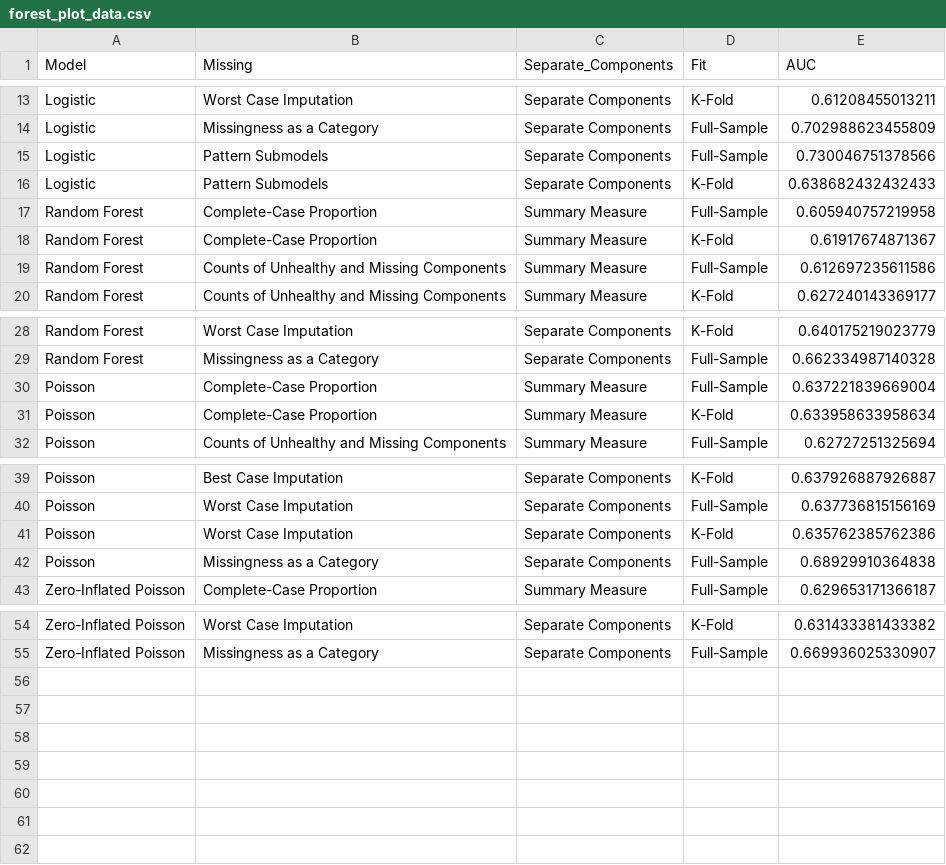
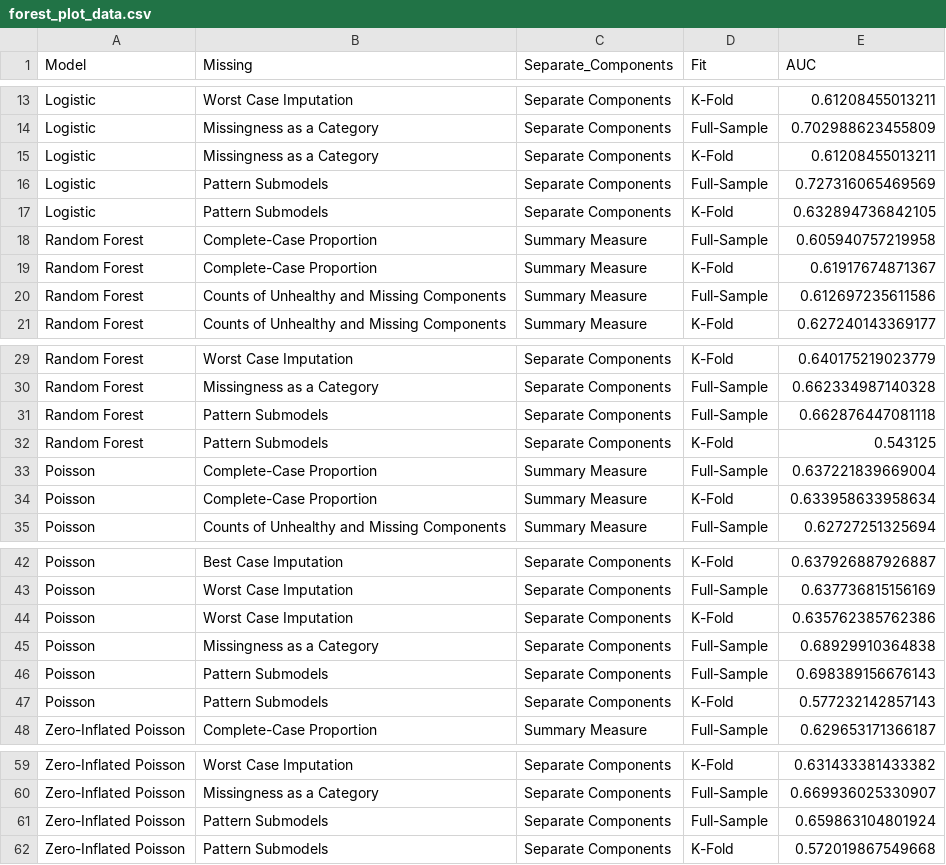
Before and after one commit to sarahlotspeich/missALI, a CSV file: data/forest_plot_data.csv, drawn as a sheet; only a part is shown, gaps mark what is left out.

Commit message:
Update plots / final submission analysis

```diff
--- a/data/forest_plot_data.csv
+++ b/data/forest_plot_data.csv
@@ -14,4 +14,5 @@
 "Logistic","Missingness as a Category","Separate Components","Full-Sample",0.702988623455809
-"Logistic","Pattern Submodels","Separate Components","Full-Sample",0.730046751378566
-"Logistic","Pattern Submodels","Separate Components","K-Fold",0.638682432432433
+"Logistic","Missingness as a Category","Separate Components","K-Fold",0.61208455013211
+"Logistic","Pattern Submodels","Separate Components","Full-Sample",0.727316065469569
+"Logistic","Pattern Submodels","Separate Components","K-Fold",0.632894736842105
 "Random Forest","Complete-Case Proportion","Summary Measure","Full-Sample",0.605940757219958
@@ -29,2 +30,4 @@
 "Random Forest","Missingness as a Category","Separate Components","Full-Sample",0.662334987140328
+"Random Forest","Pattern Submodels","Separate Components","Full-Sample",0.662876447081118
+"Random Forest","Pattern Submodels","Separate Components","K-Fold",0.543125
 "Poisson","Complete-Case Proportion","Summary Measure","Full-Sample",0.637221839669004
@@ -42,2 +45,4 @@
 "Poisson","Missingness as a Category","Separate Components","Full-Sample",0.68929910364838
+"Poisson","Pattern Submodels","Separate Components","Full-Sample",0.698389156676143
+"Poisson","Pattern Submodels","Separate Components","K-Fold",0.577232142857143
 "Zero-Inflated Poisson","Complete-Case Proportion","Summary Measure","Full-Sample",0.629653171366187
@@ -55 +60,3 @@
 "Zero-Inflated Poisson","Missingness as a Category","Separate Components","Full-Sample",0.669936025330907
+"Zero-Inflated Poisson","Pattern Submodels","Separate Components","Full-Sample",0.659863104801924
+"Zero-Inflated Poisson","Pattern Submodels","Separate Components","K-Fold",0.572019867549668
```
Also changed, not shown: 14 other files.
